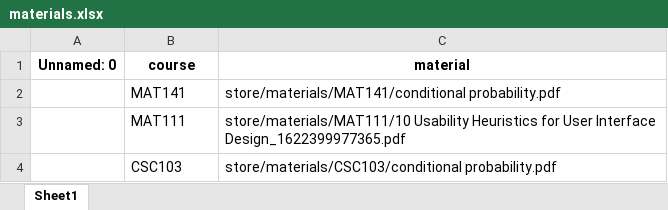
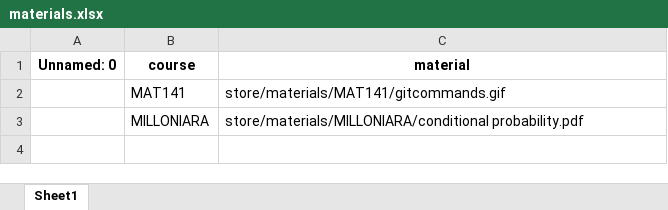
Before and after one commit to ProsperCoded/smartstudy, an Excel workbook: store/materials.xlsx, sheet Sheet1, drawn as a sheet; values as stored, in another font and other column widths than the file's, no borders; removed rows and columns are numbered as before the commit, all else as after; the diff names each change by its address in the sheet, - before the commit and + after, or states it on an @@ line.

```diff
--- a/store/materials.xlsx (sheet Sheet1)
+++ b/store/materials.xlsx (sheet Sheet1)
-C2 (material): store/materials/MAT141/conditional probability.pdf
+C2 (material): store/materials/MAT141/gitcommands.gif
-row 3:  | MAT111 | store/materials/MAT111/10 Usability Heuristics for User Interface Design_1622399977365.pdf
-row 4:  | CSC103 | store/materials/CSC103/conditional probability.pdf
+row 3:  | MILLONIARA | store/materials/MILLONIARA/conditional probability.pdf
```
Also changed, not shown: store/analytics.xlsx, 10 other files.
